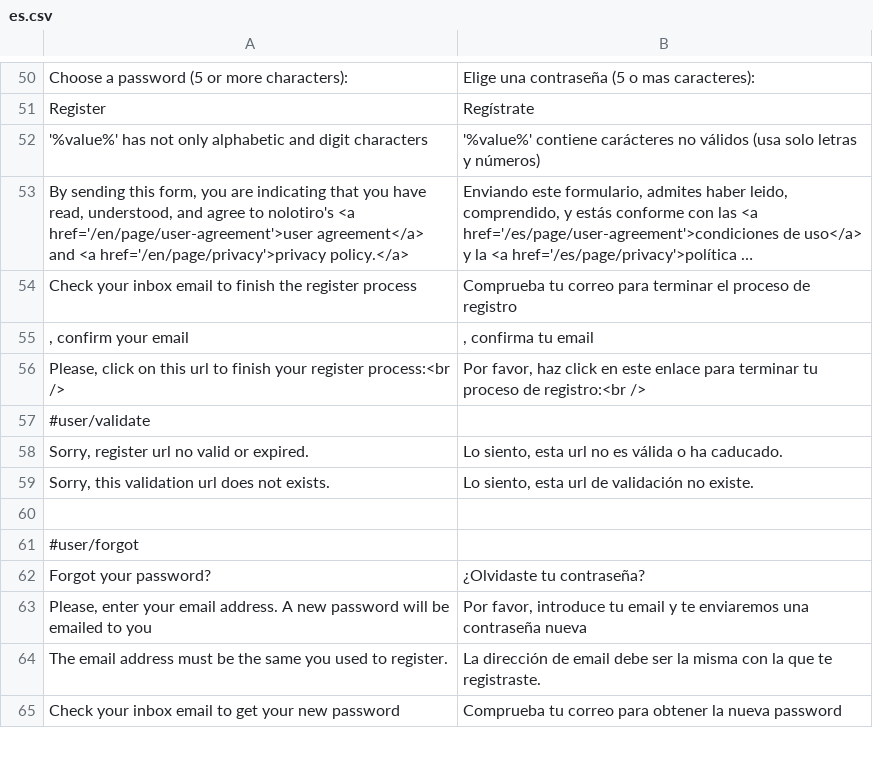
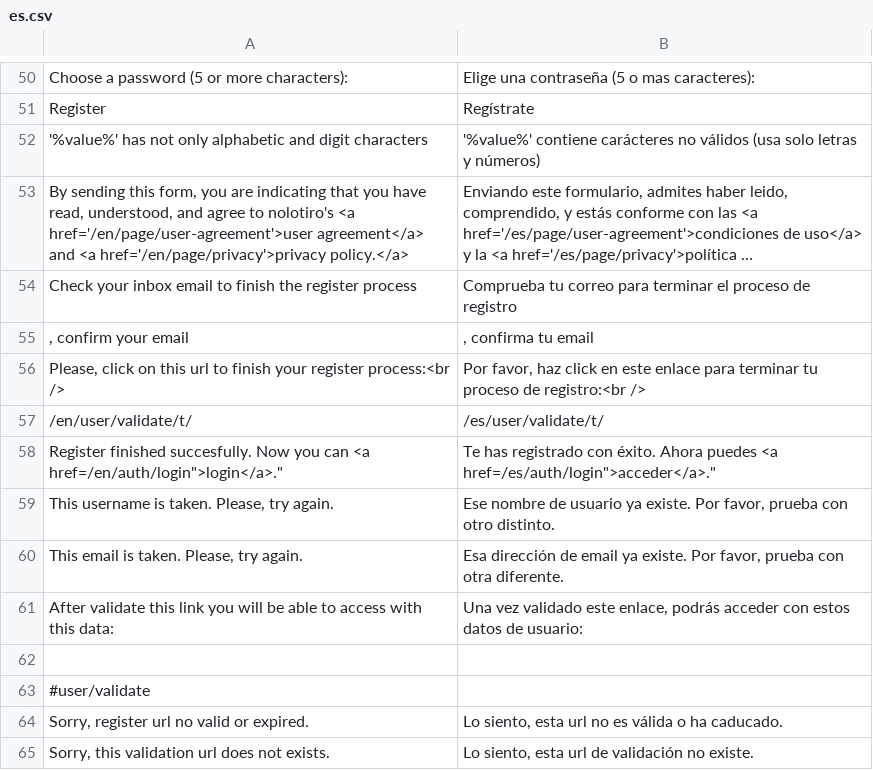
Before and after one commit to alabs/nolotiro, a CSV file: application/languages/es.csv, drawn as a sheet; only a part is shown, gaps mark what is left out; the shorter side is filled out with more unchanged rows; long unchanged cells end in ….

Commit message:
new user register, forgot password and user login proccesses finished!!! uoa!

```diff
--- a/application/languages/es.csv
+++ b/application/languages/es.csv
@@ -56,2 +56,8 @@
 "Please, click on this url to finish your register process:<br />";"Por favor, haz click en este enlace para terminar tu proceso de registro:<br />"
+"/en/user/validate/t/";"/es/user/validate/t/"
+"Register finished succesfully. Now you can <a href="/en/auth/login">login</a>.";"Te has registrado con éxito. Ahora puedes <a href="/es/auth/login">acceder</a>."
+"This username is taken. Please, try again.";"Ese nombre de usuario ya existe. Por favor, prueba con otro distinto."
+"This email is taken. Please, try again.";"Esa dirección de email ya existe. Por favor, prueba con otra diferente."
+"After validate this link you will be able to access with this data:";"Una vez validado este enlace, podrás acceder con estos datos de usuario:"
+
 #user/validate
```
Also changed, not shown: 4 other files.
